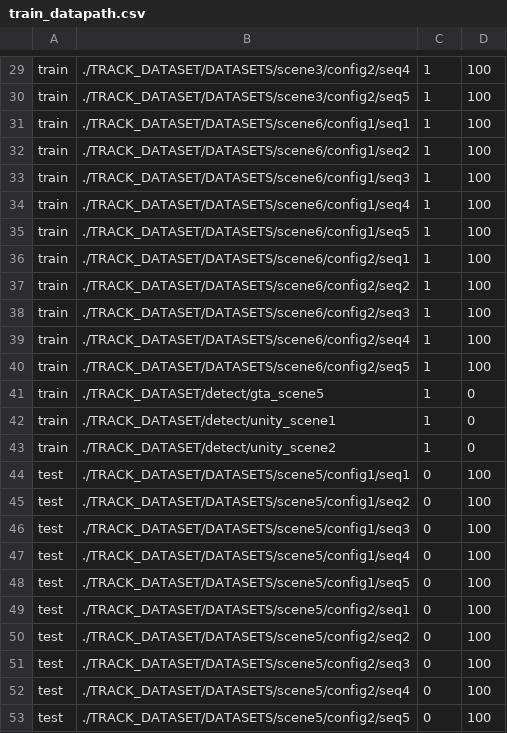
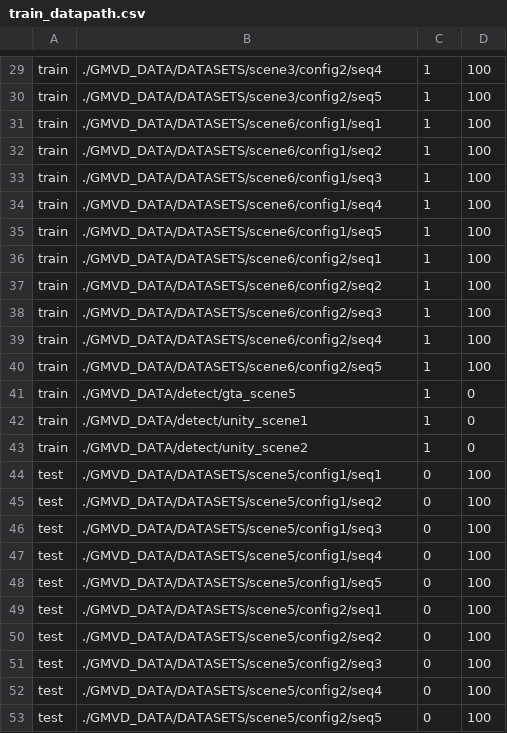
Before and after one commit to jeetv/GMVD_dataset, a CSV file: train_datapath.csv, drawn as a sheet; only a part is shown, gaps mark what is left out; the diff covers the shown part only; the diff names each change by its address in the sheet, - before the commit and + after, or states it on an @@ line.

```diff
--- a/train_datapath.csv
+++ b/train_datapath.csv
-B29: ./TRACK_DATASET/DATASETS/scene3/config2/seq4
+B29: ./GMVD_DATA/DATASETS/scene3/config2/seq4
-B30: ./TRACK_DATASET/DATASETS/scene3/config2/seq5
+B30: ./GMVD_DATA/DATASETS/scene3/config2/seq5
-B31: ./TRACK_DATASET/DATASETS/scene6/config1/seq1
+B31: ./GMVD_DATA/DATASETS/scene6/config1/seq1
-B32: ./TRACK_DATASET/DATASETS/scene6/config1/seq2
+B32: ./GMVD_DATA/DATASETS/scene6/config1/seq2
-B33: ./TRACK_DATASET/DATASETS/scene6/config1/seq3
+B33: ./GMVD_DATA/DATASETS/scene6/config1/seq3
-B34: ./TRACK_DATASET/DATASETS/scene6/config1/seq4
+B34: ./GMVD_DATA/DATASETS/scene6/config1/seq4
-B35: ./TRACK_DATASET/DATASETS/scene6/config1/seq5
+B35: ./GMVD_DATA/DATASETS/scene6/config1/seq5
-B36: ./TRACK_DATASET/DATASETS/scene6/config2/seq1
+B36: ./GMVD_DATA/DATASETS/scene6/config2/seq1
-B37: ./TRACK_DATASET/DATASETS/scene6/config2/seq2
+B37: ./GMVD_DATA/DATASETS/scene6/config2/seq2
-B38: ./TRACK_DATASET/DATASETS/scene6/config2/seq3
+B38: ./GMVD_DATA/DATASETS/scene6/config2/seq3
-B39: ./TRACK_DATASET/DATASETS/scene6/config2/seq4
+B39: ./GMVD_DATA/DATASETS/scene6/config2/seq4
-B40: ./TRACK_DATASET/DATASETS/scene6/config2/seq5
+B40: ./GMVD_DATA/DATASETS/scene6/config2/seq5
-B41: ./TRACK_DATASET/detect/gta_scene5
+B41: ./GMVD_DATA/detect/gta_scene5
-B42: ./TRACK_DATASET/detect/unity_scene1
+B42: ./GMVD_DATA/detect/unity_scene1
-B43: ./TRACK_DATASET/detect/unity_scene2
+B43: ./GMVD_DATA/detect/unity_scene2
-B44: ./TRACK_DATASET/DATASETS/scene5/config1/seq1
+B44: ./GMVD_DATA/DATASETS/scene5/config1/seq1
-B45: ./TRACK_DATASET/DATASETS/scene5/config1/seq2
+B45: ./GMVD_DATA/DATASETS/scene5/config1/seq2
-B46: ./TRACK_DATASET/DATASETS/scene5/config1/seq3
+B46: ./GMVD_DATA/DATASETS/scene5/config1/seq3
-B47: ./TRACK_DATASET/DATASETS/scene5/config1/seq4
+B47: ./GMVD_DATA/DATASETS/scene5/config1/seq4
-B48: ./TRACK_DATASET/DATASETS/scene5/config1/seq5
+B48: ./GMVD_DATA/DATASETS/scene5/config1/seq5
-B49: ./TRACK_DATASET/DATASETS/scene5/config2/seq1
+B49: ./GMVD_DATA/DATASETS/scene5/config2/seq1
-B50: ./TRACK_DATASET/DATASETS/scene5/config2/seq2
+B50: ./GMVD_DATA/DATASETS/scene5/config2/seq2
-B51: ./TRACK_DATASET/DATASETS/scene5/config2/seq3
+B51: ./GMVD_DATA/DATASETS/scene5/config2/seq3
-B52: ./TRACK_DATASET/DATASETS/scene5/config2/seq4
+B52: ./GMVD_DATA/DATASETS/scene5/config2/seq4
-B53: ./TRACK_DATASET/DATASETS/scene5/config2/seq5
+B53: ./GMVD_DATA/DATASETS/scene5/config2/seq5
```
Also changed, not shown: 28 edited cells elsewhere in this file.
